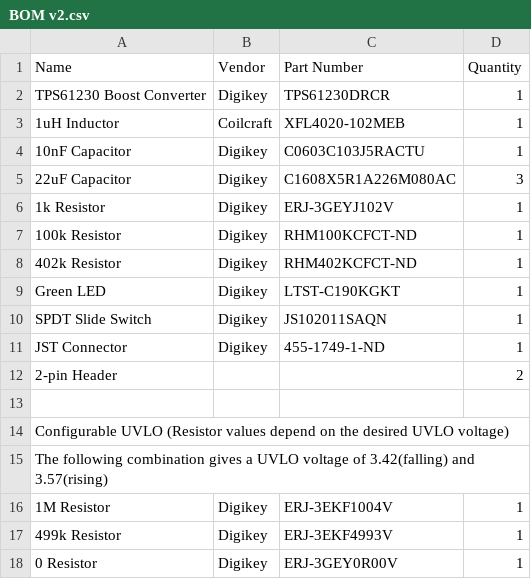
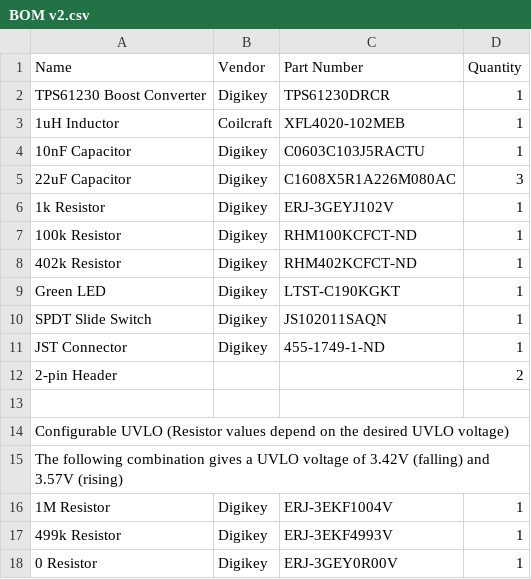
Before and after one commit to Jianan-Li/LiPo-Booster, a CSV file: BOM v2.csv, drawn as a sheet.

Commit message:
Update BOM v2.csv

```diff
--- a/BOM v2.csv
+++ b/BOM v2.csv
@@ -14,3 +14,3 @@ JST Connector,Digikey,455-1749-1-ND,1
 Configurable UVLO (Resistor values depend on the desired UVLO voltage),,,
-The following combination gives a UVLO voltage of 3.42(falling) and 3.57(rising),,,
+The following combination gives a UVLO voltage of 3.42V (falling) and 3.57V (rising),,,
 1M Resistor,Digikey,ERJ-3EKF1004V,1
```
